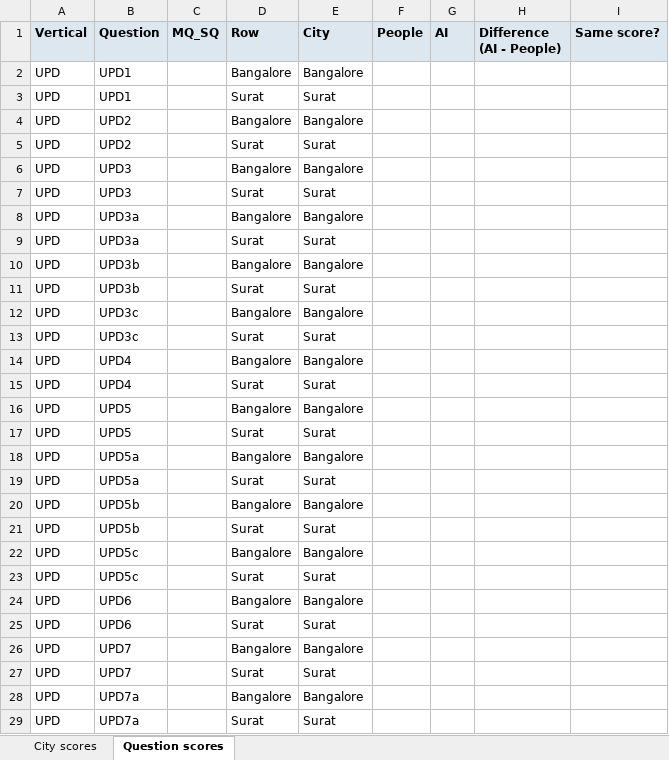
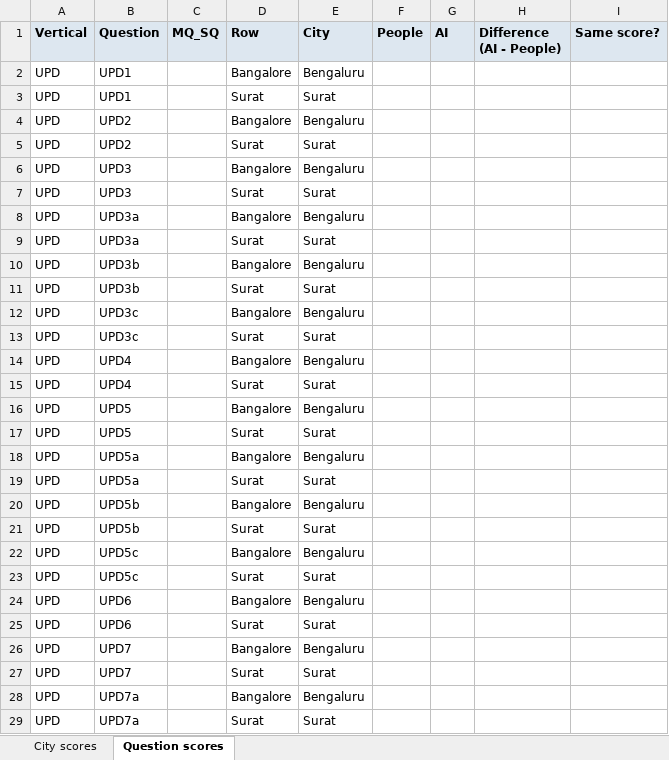
Before and after one commit to janaonline/asics, an Excel workbook: scoring/2027/results/ASICS_2027_Scores.xlsx, sheet Question scores, drawn as a sheet; only a part is shown; values as stored, in another font and other column widths than the file's, no borders; the diff covers the shown part only; the diff names each change by its address in the sheet, - before the commit and + after, or states it on an @@ line.

Commit message:
fix: Refactor city handling in build_results function for clarity and correctness

```diff
--- a/scoring/2027/results/ASICS_2027_Scores.xlsx (sheet Question scores)
+++ b/scoring/2027/results/ASICS_2027_Scores.xlsx (sheet Question scores)
-E2 (City): Bangalore
+E2 (City): Bengaluru
-E4 (City): Bangalore
+E4 (City): Bengaluru
-E6 (City): Bangalore
+E6 (City): Bengaluru
-E8 (City): Bangalore
+E8 (City): Bengaluru
-E10 (City): Bangalore
+E10 (City): Bengaluru
-E12 (City): Bangalore
+E12 (City): Bengaluru
-E14 (City): Bangalore
+E14 (City): Bengaluru
-E16 (City): Bangalore
+E16 (City): Bengaluru
-E18 (City): Bangalore
+E18 (City): Bengaluru
-E20 (City): Bangalore
+E20 (City): Bengaluru
-E22 (City): Bangalore
+E22 (City): Bengaluru
-E24 (City): Bangalore
+E24 (City): Bengaluru
-E26 (City): Bangalore
+E26 (City): Bengaluru
-E28 (City): Bangalore
+E28 (City): Bengaluru
```
Also changed, not shown: 91 edited cells elsewhere in this sheet, 1 other file.
